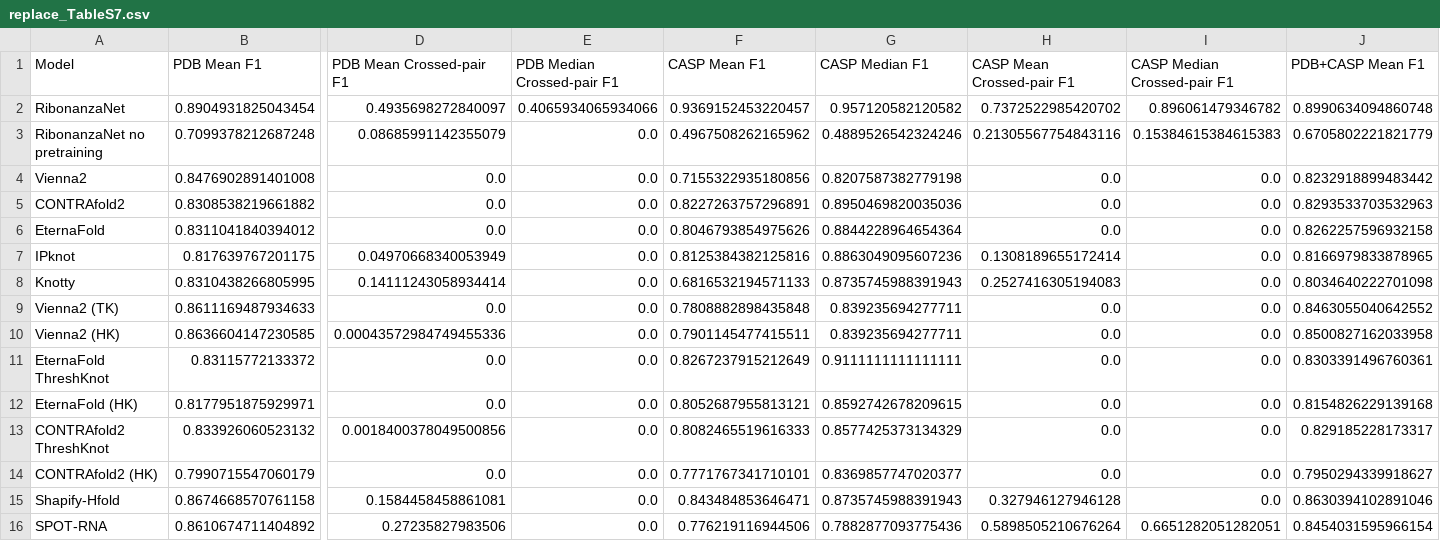
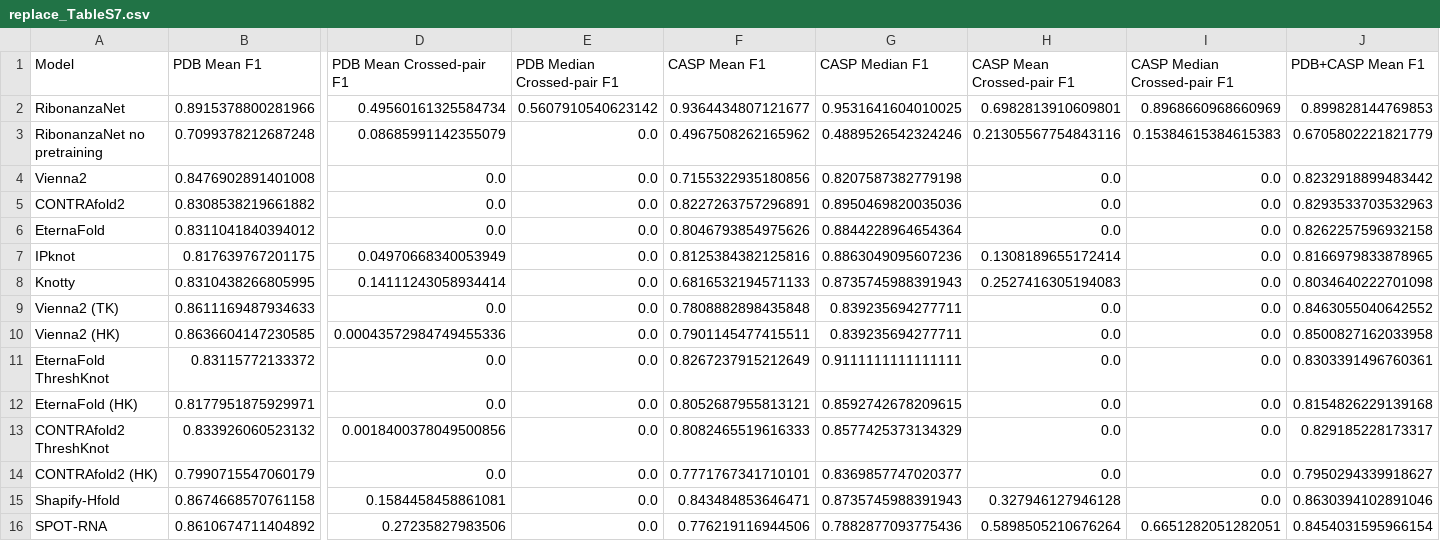
Before and after one commit to Shujun-He/Ribonanza_SS_F1_calculations, a CSV file: output/replace_TableS7.csv, drawn as a sheet; only a part is shown, gaps mark what is left out; the diff covers the shown part only; the diff names each change by its address in the sheet, - before the commit and + after, or states it on an @@ line.

```diff
--- a/output/replace_TableS7.csv
+++ b/output/replace_TableS7.csv
-B2 (PDB Mean F1): 0.8904931825043454
+B2 (PDB Mean F1): 0.8915378800281966
-D2 (PDB Mean Crossed-pair F1): 0.4935698272840097
+D2 (PDB Mean Crossed-pair F1): 0.49560161325584734
-E2 (PDB Median Crossed-pair F1): 0.4065934065934066
+E2 (PDB Median Crossed-pair F1): 0.5607910540623142
-F2 (CASP Mean F1): 0.9369152453220457
+F2 (CASP Mean F1): 0.9364434807121677
-G2 (CASP Median F1): 0.957120582120582
+G2 (CASP Median F1): 0.9531641604010025
-H2 (CASP Mean Crossed-pair F1): 0.7372522985420702
+H2 (CASP Mean Crossed-pair F1): 0.6982813910609801
-I2 (CASP Median Crossed-pair F1): 0.896061479346782
+I2 (CASP Median Crossed-pair F1): 0.8968660968660969
-J2 (PDB+CASP Mean F1): 0.8990634094860748
+J2 (PDB+CASP Mean F1): 0.899828144769853
```
Also changed, not shown: 2 edited cells elsewhere in this file, casp15_ribonanzanet_ws.csv, output/replace_TableS8.csv, 2 other files.
